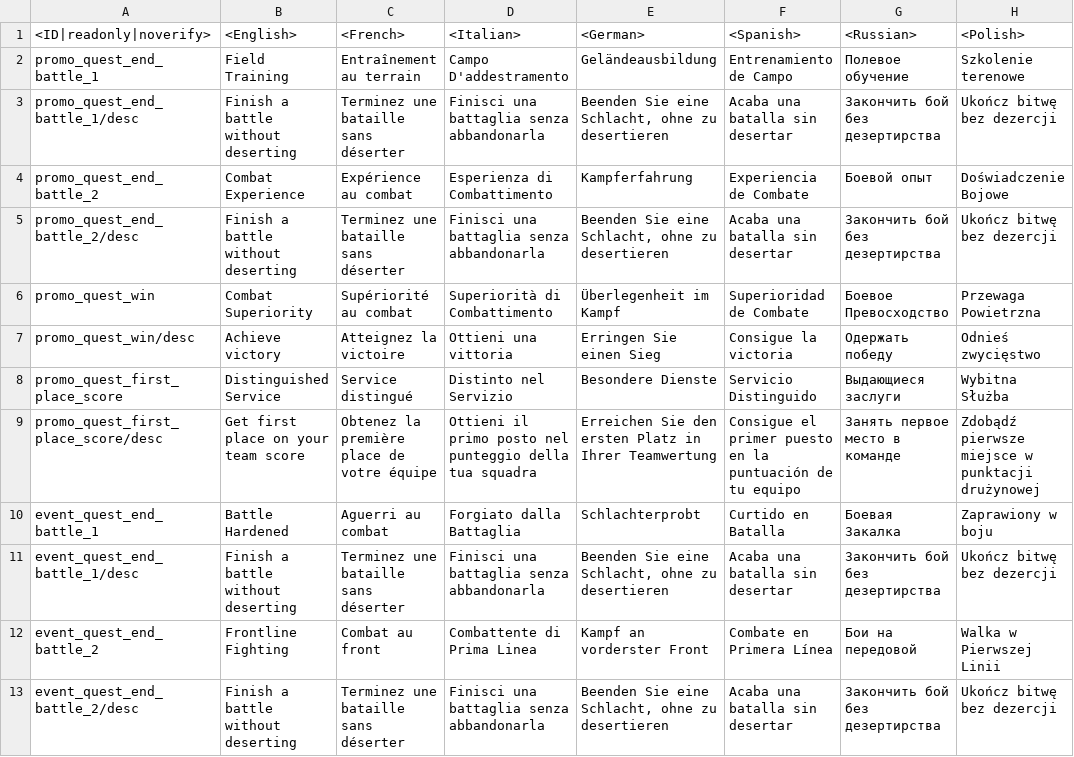
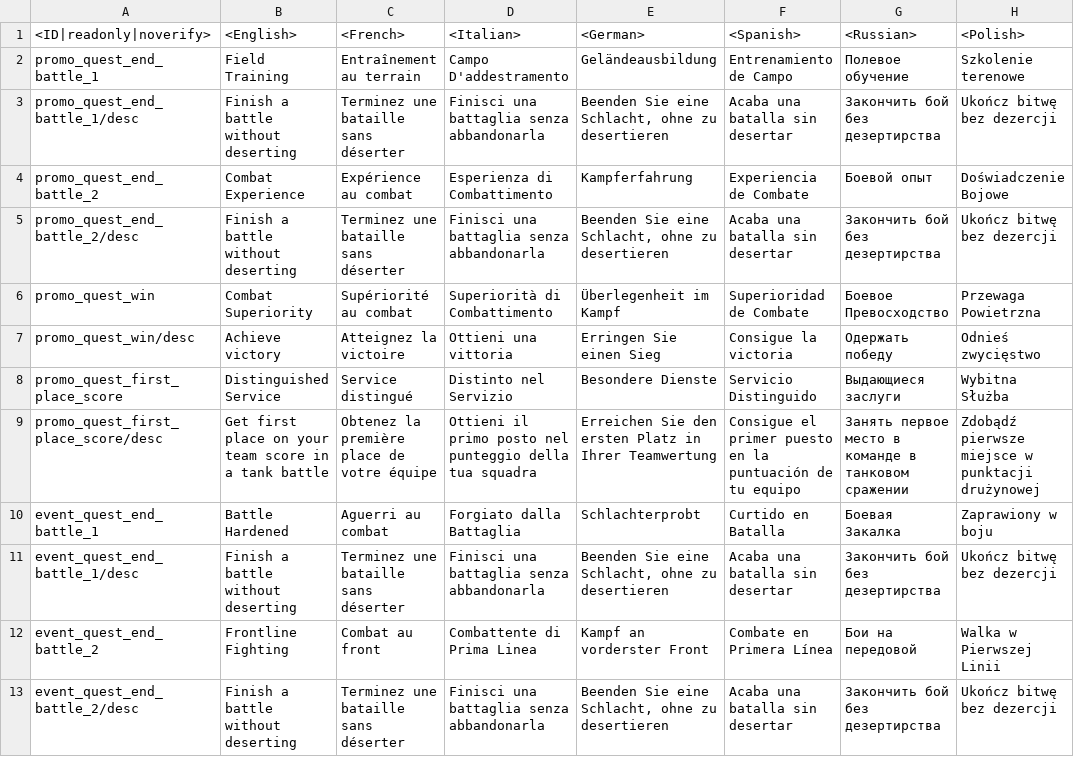
Before and after one commit to gszabi99/War-Thunder-Mobile-Datamine, a CSV file: lang.vromfs.bin_u/lang/unlocks.csv, drawn as a sheet; only a part is shown; the diff names each change by its address in the sheet, - before the commit and + after, or states it on an @@ line.

```diff
--- a/lang.vromfs.bin_u/lang/unlocks.csv
+++ b/lang.vromfs.bin_u/lang/unlocks.csv
-B9 (<English>): Get first place on your team score
+B9 (<English>): Get first place on your team score in a tank battle
-G9 (<Russian>): Занять первое место в команде
+G9 (<Russian>): Занять первое место в команде в танковом сражении
```
Also changed, not shown: 24 other files.
